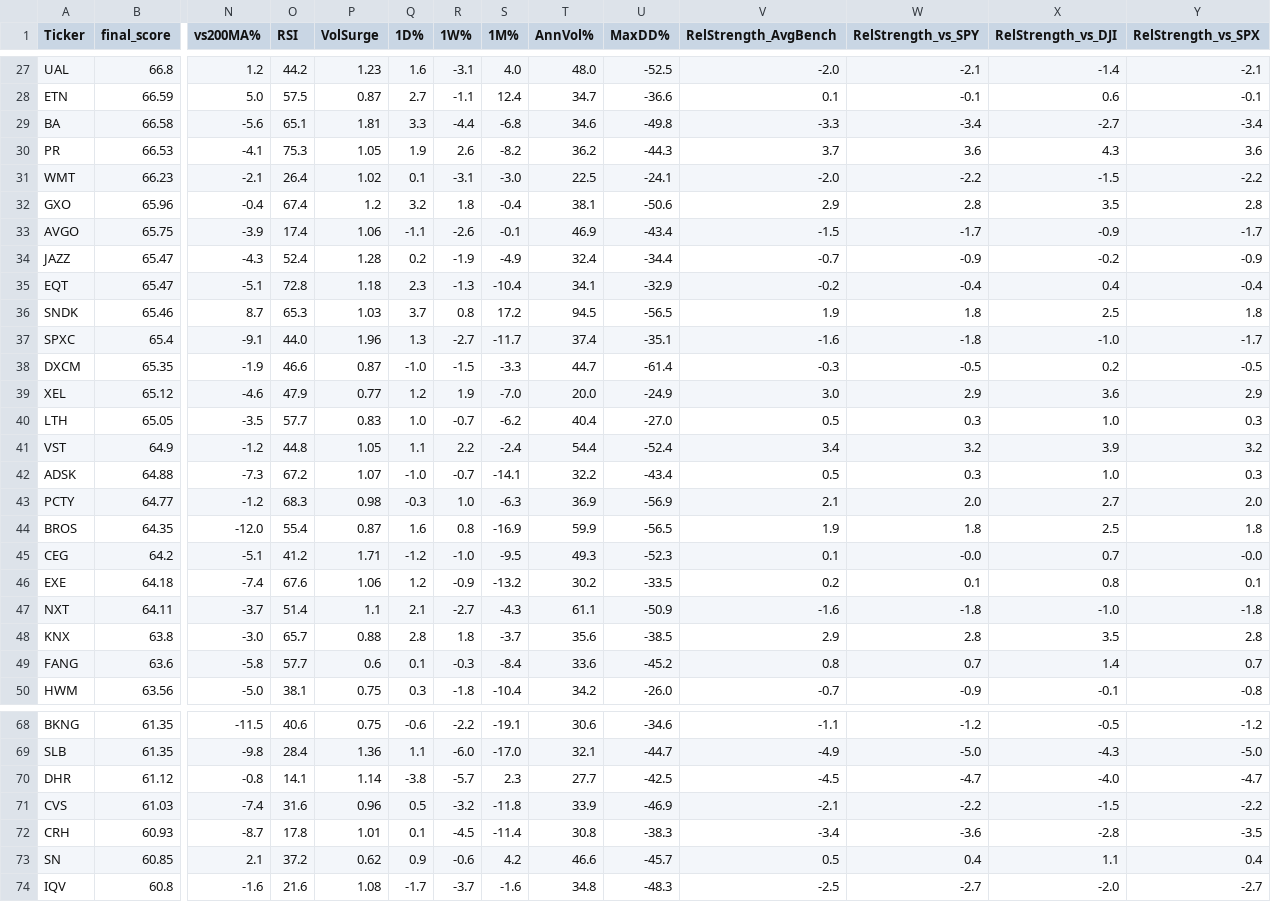
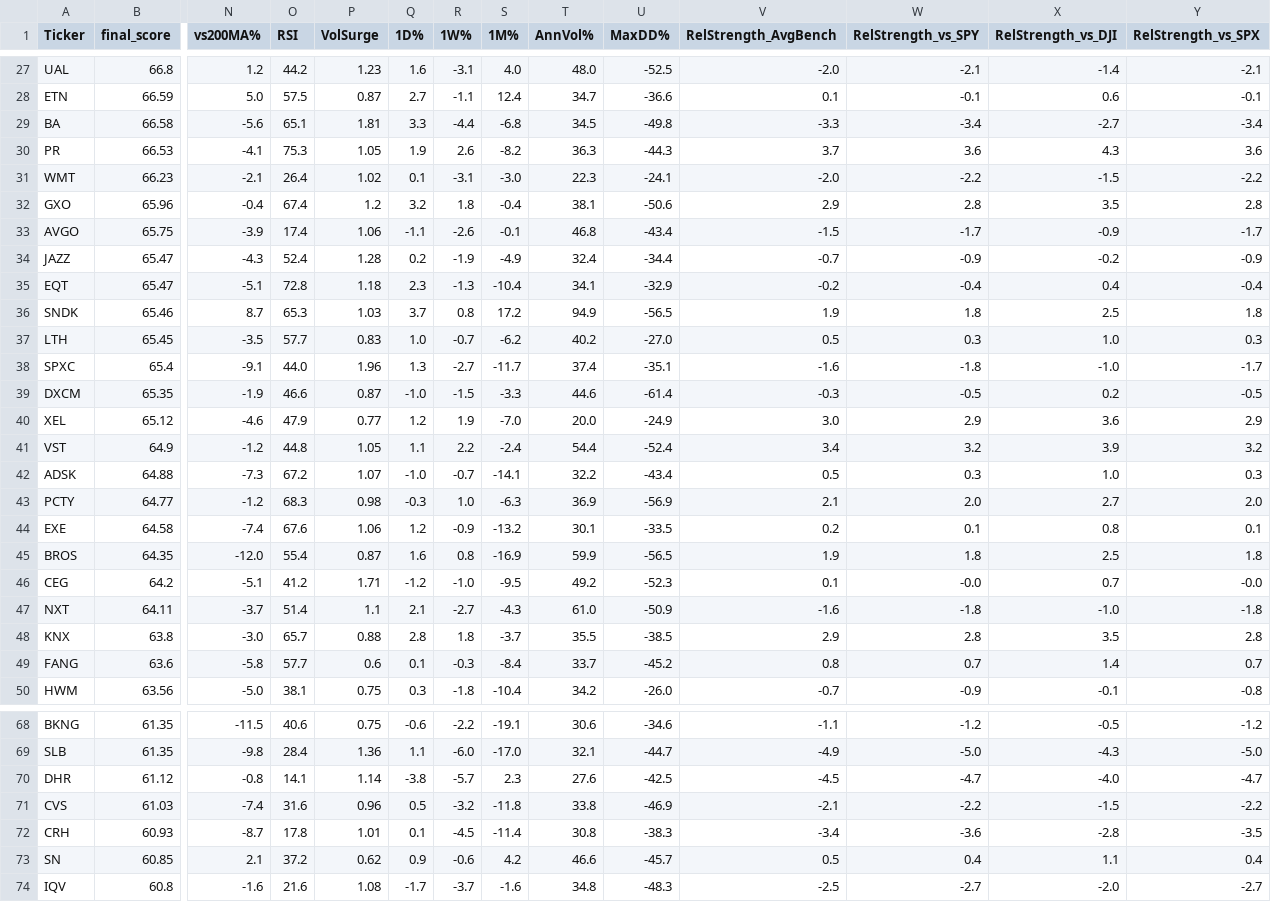
Before and after one commit to 1155125384/scanner_stock, a CSV file: stock_scanner.csv, drawn as a sheet; only a part is shown, gaps mark what is left out; removed rows and columns are numbered as before the commit, all else as after; rows hold the shown columns only; the diff covers the shown part only; the diff names each change by its address in the sheet, - before the commit and + after, or states it on an @@ line.

```diff
--- a/stock_scanner.csv
+++ b/stock_scanner.csv
-T29 (AnnVol%): 34.6
+T29 (AnnVol%): 34.5
-T30 (AnnVol%): 36.2
+T30 (AnnVol%): 36.3
-T31 (AnnVol%): 22.5
+T31 (AnnVol%): 22.3
-T33 (AnnVol%): 46.9
+T33 (AnnVol%): 46.8
-T36 (AnnVol%): 94.5
+T36 (AnnVol%): 94.9
+row 37: LTH | 65.45 | -3.5 | 57.7 | 0.83 | 1.0 | -0.7 | -6.2 | 40.2 | -27.0 | 0.5 | 0.3 | 1.0 | 0.3
-T39 (AnnVol%): 44.7
+T39 (AnnVol%): 44.6
-row 40: LTH | 65.05 | -3.5 | 57.7 | 0.83 | 1.0 | -0.7 | -6.2 | 40.4 | -27.0 | 0.5 | 0.3 | 1.0 | 0.3
+row 44: EXE | 64.58 | -7.4 | 67.6 | 1.06 | 1.2 | -0.9 | -13.2 | 30.1 | -33.5 | 0.2 | 0.1 | 0.8 | 0.1
-T46 (AnnVol%): 49.3
+T46 (AnnVol%): 49.2
-row 46: EXE | 64.18 | -7.4 | 67.6 | 1.06 | 1.2 | -0.9 | -13.2 | 30.2 | -33.5 | 0.2 | 0.1 | 0.8 | 0.1
-T47 (AnnVol%): 61.1
+T47 (AnnVol%): 61.0
-T48 (AnnVol%): 35.6
+T48 (AnnVol%): 35.5
-T49 (AnnVol%): 33.6
+T49 (AnnVol%): 33.7
-T70 (AnnVol%): 27.7
+T70 (AnnVol%): 27.6
-T71 (AnnVol%): 33.9
+T71 (AnnVol%): 33.8
```
Also changed, not shown: 26 edited cells elsewhere in this file.
